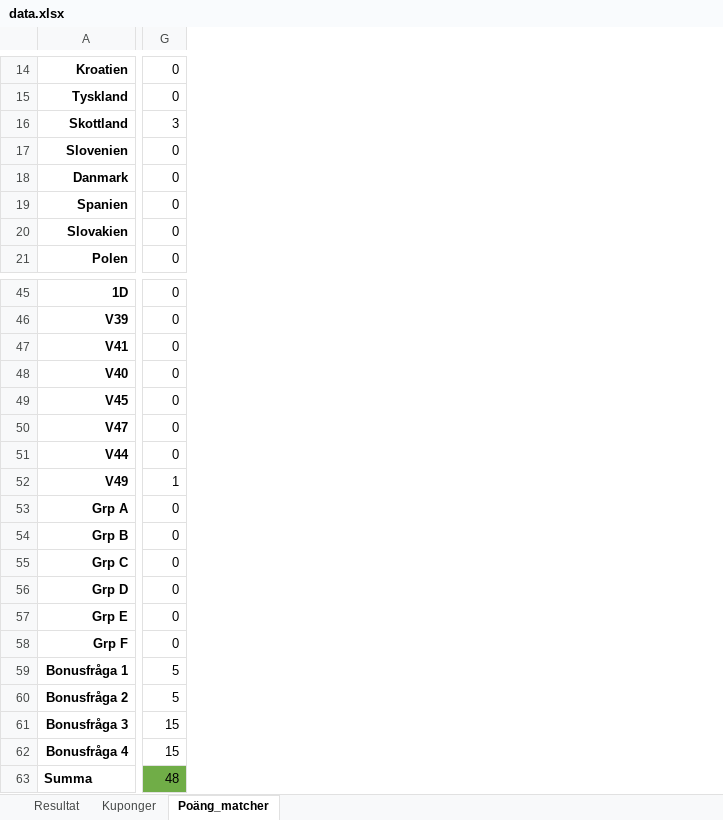
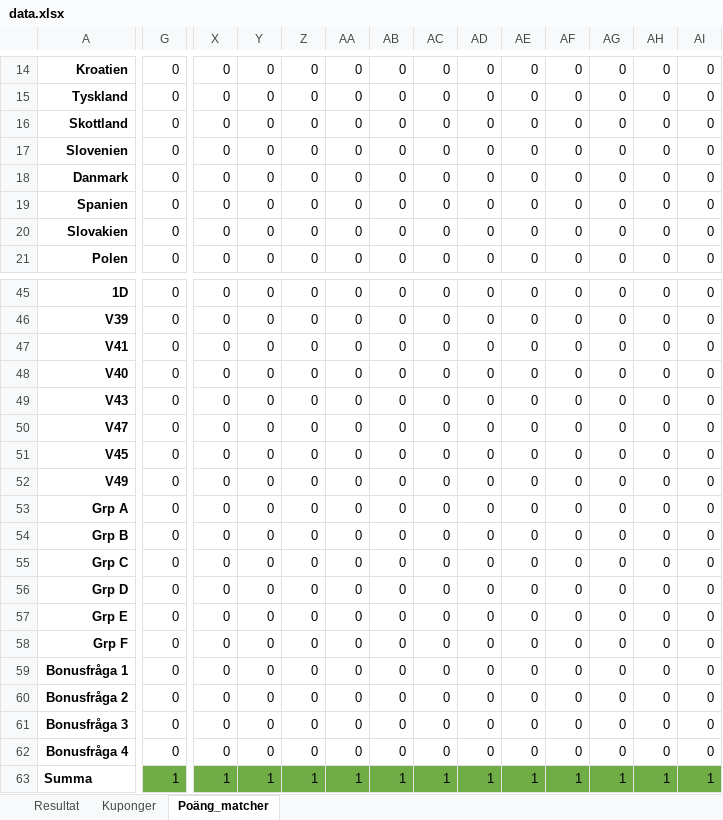
Before and after one commit to nafalt94/nafalt94.github.io, an Excel workbook: data.xlsx, sheet Poäng_matcher, drawn as a sheet; only a part is shown, gaps mark what is left out; values as stored, in another font and other column widths than the file's, no borders; removed rows and columns are numbered as before the commit, all else as after; rows hold the shown columns only; the diff covers the shown part only; the diff names each change by its address in the sheet, - before the commit and + after, or states it on an @@ line.

```diff
--- a/data.xlsx (sheet Poäng_matcher)
+++ b/data.xlsx (sheet Poäng_matcher)
+column X, rows 14-21: all 0; rows 45-48: all 0; rows 51-54: all 0; rows 59-62: all 0
+column Y, rows 14-21: all 0; rows 45-48: all 0; rows 51-54: all 0; rows 59-62: all 0
+column Z, rows 14-21: all 0; rows 45-48: all 0; rows 51-54: all 0; rows 59-62: all 0
+column AA, rows 14-21: all 0; rows 45-48: all 0; rows 51-54: all 0; rows 59-62: all 0
+column AB, rows 14-21: all 0; rows 45-48: all 0; rows 51-54: all 0; rows 59-62: all 0
+column AC, rows 14-21: all 0; rows 45-48: all 0; rows 51-54: all 0; rows 59-62: all 0
+column AD, rows 14-21: all 0; rows 45-48: all 0; rows 51-54: all 0; rows 59-62: all 0
+column AE, rows 14-21: all 0; rows 45-48: all 0; rows 51-54: all 0; rows 59-62: all 0
+column AF, rows 14-21: all 0; rows 45-48: all 0; rows 51-54: all 0; rows 59-62: all 0
+column AG, rows 14-21: all 0; rows 45-48: all 0; rows 51-54: all 0; rows 59-62: all 0
+column AH, rows 14-21: all 0; rows 45-48: all 0; rows 51-54: all 0; rows 59-62: all 0
+column AI, rows 14-21: all 0; rows 45-48: all 0; rows 51-54: all 0; rows 59-62: all 0
-G16: 3
+G16: 0
+row 49: V43 | 0 | 0 | 0 | 0 | 0 | 0 | 0 | 0 | 0 | 0 | 0 | 0 | 0
+row 50: V47 | 0 | 0 | 0 | 0 | 0 | 0 | 0 | 0 | 0 | 0 | 0 | 0 | 0
-A52: V47
+A52: V49
-A53: V44
+A53: Grp A
-A54: V49
+A54: Grp B
-G54: 1
+G54: 0
-row 53: Grp A | 0
-row 54: Grp B | 0
-row 55: Grp C | 0
-row 56: Grp D | 0
-row 57: Grp E | 0
-row 58: Grp F | 0
+row 55: Grp C | 0 | 0 | 0 | 0 | 0 | 0 | 0 | 0 | 0 | 0 | 0 | 0 | 0
+row 56: Grp D | 0 | 0 | 0 | 0 | 0 | 0 | 0 | 0 | 0 | 0 | 0 | 0 | 0
+row 57: Grp E | 0 | 0 | 0 | 0 | 0 | 0 | 0 | 0 | 0 | 0 | 0 | 0 | 0
+row 58: Grp F | 0 | 0 | 0 | 0 | 0 | 0 | 0 | 0 | 0 | 0 | 0 | 0 | 0
-G59:G60: 5
+G59:G60: 0
-G61:G62: 15
+G61:G62: 0
-row 63: Summa | 48
+row 63: Summa | 1 | 1 | 1 | 1 | 1 | 1 | 1 | 1 | 1 | 1 | 1 | 1 | 1
```
Also changed, not shown: 3 added rows, 3 removed rows, 3 added columns and 19 edited cells elsewhere in this sheet, sheet Kuponger, sheet Resultat, formulas that keep their value, charts or pictures.
